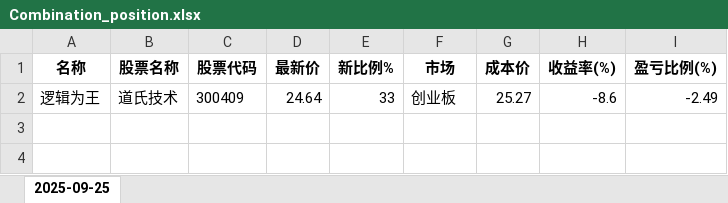
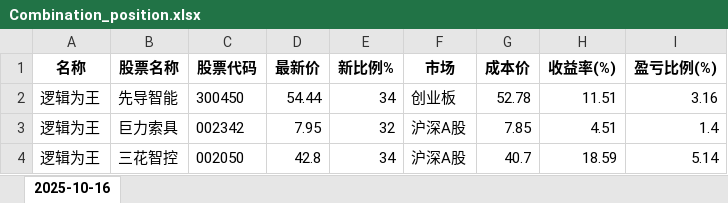
Before and after one commit to githubxander1/Investment, an Excel workbook: Investment/THS/AutoTrade/data/position/Combination_position.xlsx, sheet 2025-10-16, drawn as a sheet; values as stored, in another font and other column widths than the file's, no borders; removed rows and columns are numbered as before the commit, all else as after; the diff names each change by its address in the sheet, - before the commit and + after, or states it on an @@ line.

```diff
--- a/Investment/THS/AutoTrade/data/position/Combination_position.xlsx (sheet 2025-10-16)
+++ b/Investment/THS/AutoTrade/data/position/Combination_position.xlsx (sheet 2025-10-16)
-sheet tab: 2025-09-25
+sheet tab: 2025-10-16
-row 2: 逻辑为王 | 道氏技术 | 300409 | 24.64 | 33 | 创业板 | 25.27 | -8.6 | -2.49
+row 2: 逻辑为王 | 先导智能 | 300450 | 54.44 | 34 | 创业板 | 52.78 | 11.51 | 3.16
+row 3: 逻辑为王 | 巨力索具 | 002342 | 7.95 | 32 | 沪深A股 | 7.85 | 4.51 | 1.4
+row 4: 逻辑为王 | 三花智控 | 002050 | 42.8 | 34 | 沪深A股 | 40.7 | 18.59 | 5.14
```
Also changed, not shown: 34 other files.
